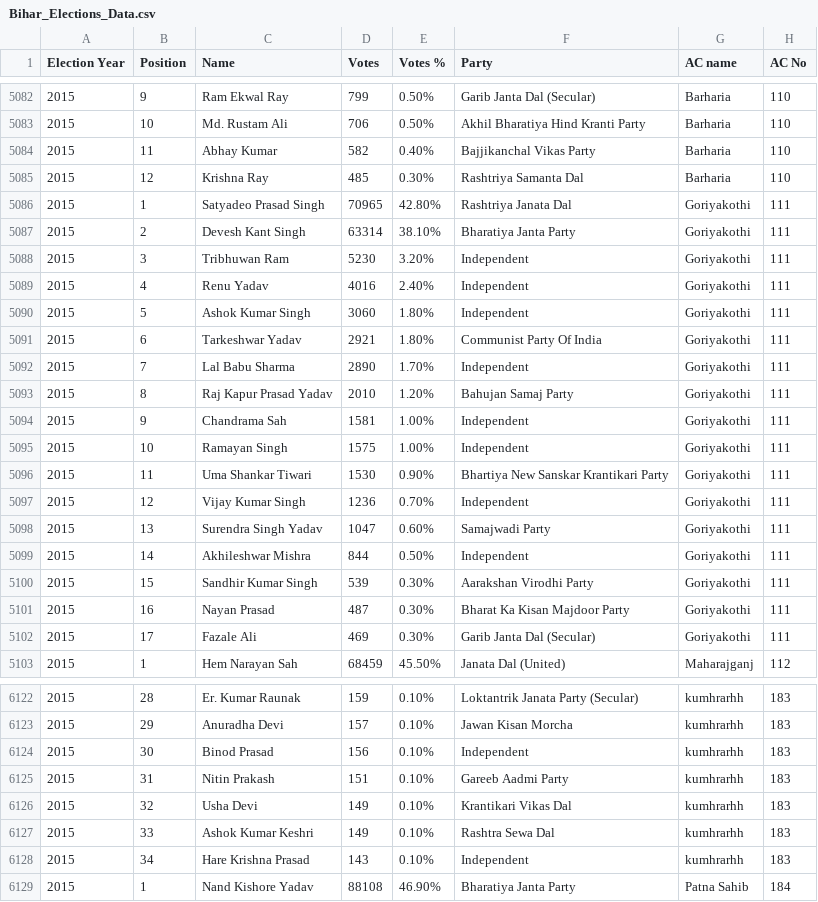
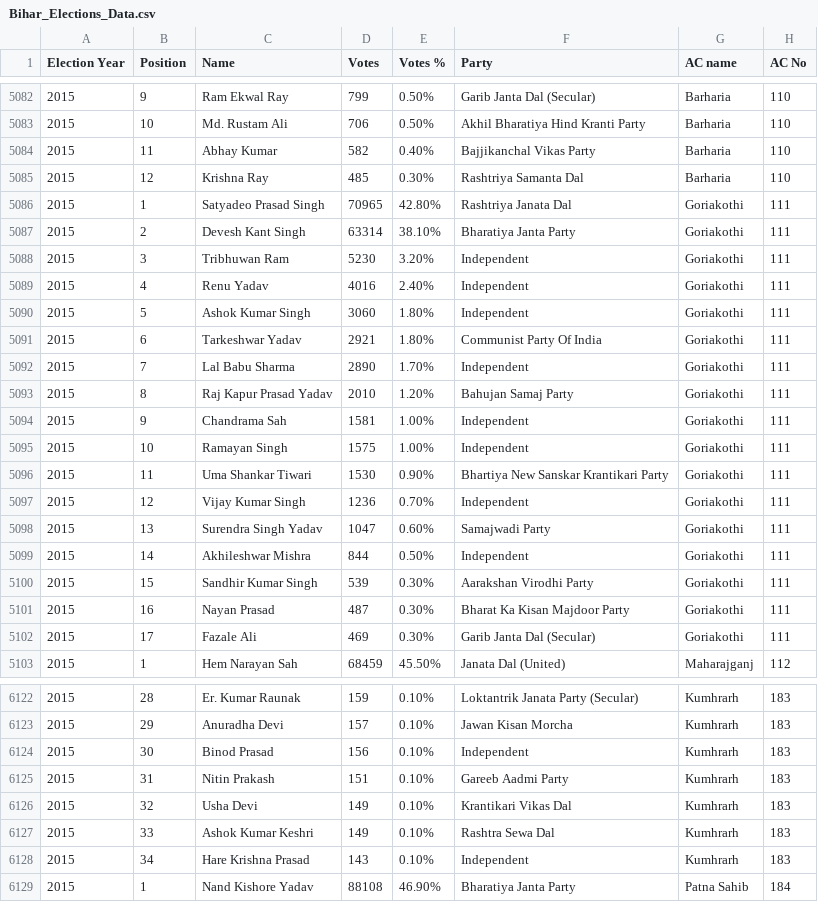
Before and after one commit to jha-vineet69/Bihar-Elections-Analysis, a CSV file: Bihar_Elections_Data.csv, drawn as a sheet; only a part is shown, gaps mark what is left out; the diff covers the shown part only.

Commit message:
Updated Data
Some more AC name label formatting

```diff
--- a/Bihar_Elections_Data.csv
+++ b/Bihar_Elections_Data.csv
@@ -5085,19 +5085,19 @@ Election Year,Position,Name,Votes,Votes %,Party,AC name,AC No
 2015,12,Krishna Ray,485,0.30%,Rashtriya Samanta Dal,Barharia,110
-2015,1,Satyadeo Prasad Singh,70965,42.80%,Rashtriya Janata Dal,Goriyakothi,111
-2015,2,Devesh Kant Singh,63314,38.10%,Bharatiya Janta Party,Goriyakothi,111
-2015,3,Tribhuwan Ram,5230,3.20%,Independent,Goriyakothi,111
-2015,4,Renu Yadav,4016,2.40%,Independent,Goriyakothi,111
-2015,5,Ashok Kumar Singh,3060,1.80%,Independent,Goriyakothi,111
-2015,6,Tarkeshwar Yadav,2921,1.80%,Communist Party Of India,Goriyakothi,111
-2015,7,Lal Babu Sharma,2890,1.70%,Independent,Goriyakothi,111
-2015,8,Raj Kapur Prasad Yadav,2010,1.20%,Bahujan Samaj Party,Goriyakothi,111
-2015,9,Chandrama Sah,1581,1.00%,Independent,Goriyakothi,111
-2015,10,Ramayan Singh,1575,1.00%,Independent,Goriyakothi,111
-2015,11,Uma Shankar Tiwari,1530,0.90%,Bhartiya New Sanskar Krantikari Party,Goriyakothi,111
-2015,12,Vijay Kumar Singh,1236,0.70%,Independent,Goriyakothi,111
-2015,13,Surendra Singh Yadav,1047,0.60%,Samajwadi Party,Goriyakothi,111
-2015,14,Akhileshwar Mishra,844,0.50%,Independent,Goriyakothi,111
-2015,15,Sandhir Kumar Singh,539,0.30%,Aarakshan Virodhi Party,Goriyakothi,111
-2015,16,Nayan Prasad,487,0.30%,Bharat Ka Kisan Majdoor Party,Goriyakothi,111
-2015,17,Fazale Ali,469,0.30%,Garib Janta Dal (Secular),Goriyakothi,111
+2015,1,Satyadeo Prasad Singh,70965,42.80%,Rashtriya Janata Dal,Goriakothi,111
+2015,2,Devesh Kant Singh,63314,38.10%,Bharatiya Janta Party,Goriakothi,111
+2015,3,Tribhuwan Ram,5230,3.20%,Independent,Goriakothi,111
+2015,4,Renu Yadav,4016,2.40%,Independent,Goriakothi,111
+2015,5,Ashok Kumar Singh,3060,1.80%,Independent,Goriakothi,111
+2015,6,Tarkeshwar Yadav,2921,1.80%,Communist Party Of India,Goriakothi,111
+2015,7,Lal Babu Sharma,2890,1.70%,Independent,Goriakothi,111
+2015,8,Raj Kapur Prasad Yadav,2010,1.20%,Bahujan Samaj Party,Goriakothi,111
+2015,9,Chandrama Sah,1581,1.00%,Independent,Goriakothi,111
+2015,10,Ramayan Singh,1575,1.00%,Independent,Goriakothi,111
+2015,11,Uma Shankar Tiwari,1530,0.90%,Bhartiya New Sanskar Krantikari Party,Goriakothi,111
+2015,12,Vijay Kumar Singh,1236,0.70%,Independent,Goriakothi,111
+2015,13,Surendra Singh Yadav,1047,0.60%,Samajwadi Party,Goriakothi,111
+2015,14,Akhileshwar Mishra,844,0.50%,Independent,Goriakothi,111
+2015,15,Sandhir Kumar Singh,539,0.30%,Aarakshan Virodhi Party,Goriakothi,111
+2015,16,Nayan Prasad,487,0.30%,Bharat Ka Kisan Majdoor Party,Goriakothi,111
+2015,17,Fazale Ali,469,0.30%,Garib Janta Dal (Secular),Goriakothi,111
 2015,1,Hem Narayan Sah,68459,45.50%,Janata Dal (United),Maharajganj,112
@@ -6122,8 +6122,8 @@ Election Year,Position,Name,Votes,Votes %,Party,AC name,AC No
-2015,28,Er. Kumar Raunak,159,0.10%,Loktantrik Janata Party (Secular),kumhrarhh,183
-2015,29,Anuradha Devi,157,0.10%,Jawan Kisan Morcha,kumhrarhh,183
-2015,30,Binod Prasad,156,0.10%,Independent,kumhrarhh,183
-2015,31,Nitin Prakash,151,0.10%,Gareeb Aadmi Party,kumhrarhh,183
-2015,32,Usha Devi,149,0.10%,Krantikari Vikas Dal,kumhrarhh,183
-2015,33,Ashok Kumar Keshri,149,0.10%,Rashtra Sewa Dal,kumhrarhh,183
-2015,34,Hare Krishna Prasad,143,0.10%,Independent,kumhrarhh,183
+2015,28,Er. Kumar Raunak,159,0.10%,Loktantrik Janata Party (Secular),Kumhrarh,183
+2015,29,Anuradha Devi,157,0.10%,Jawan Kisan Morcha,Kumhrarh,183
+2015,30,Binod Prasad,156,0.10%,Independent,Kumhrarh,183
+2015,31,Nitin Prakash,151,0.10%,Gareeb Aadmi Party,Kumhrarh,183
+2015,32,Usha Devi,149,0.10%,Krantikari Vikas Dal,Kumhrarh,183
+2015,33,Ashok Kumar Keshri,149,0.10%,Rashtra Sewa Dal,Kumhrarh,183
+2015,34,Hare Krishna Prasad,143,0.10%,Independent,Kumhrarh,183
 2015,1,Nand Kishore Yadav,88108,46.90%,Bharatiya Janta Party,Patna Sahib,184
```
Also changed, not shown: 168 edited cells elsewhere in this file.
